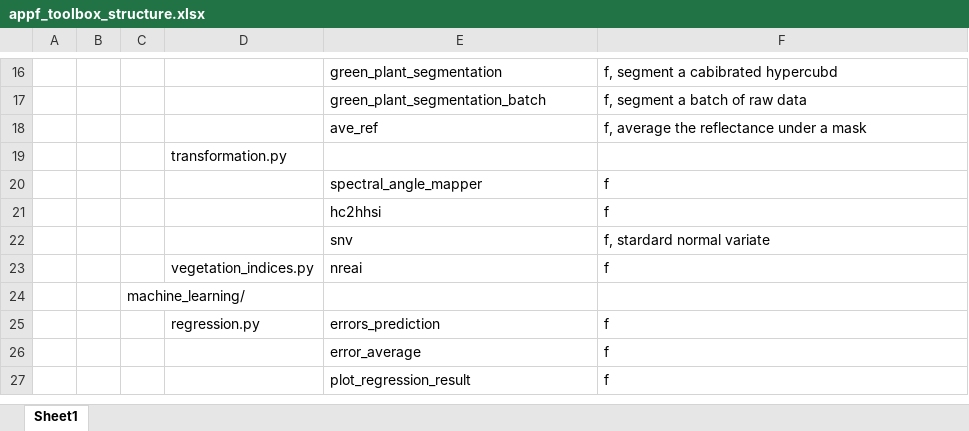
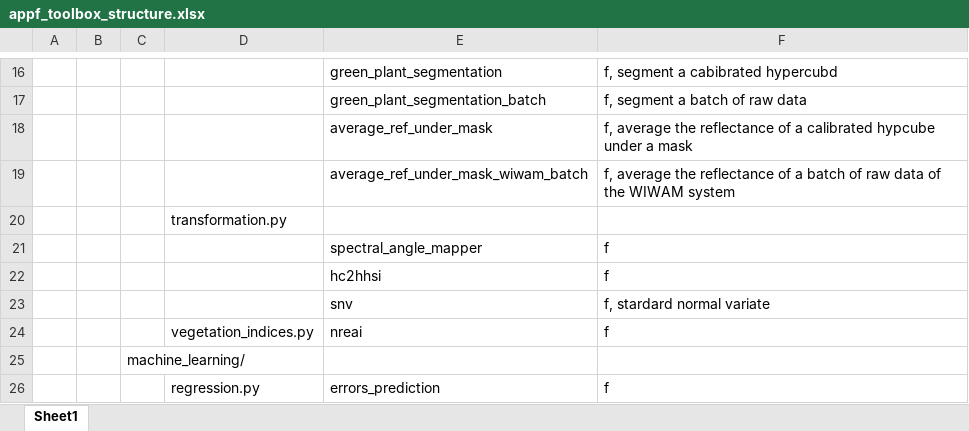
Before and after one commit to Harwis/appf_toolbox, an Excel workbook: appf_toolbox_structure.xlsx, sheet Sheet1, drawn as a sheet; only a part is shown, gaps mark what is left out; the shorter side is filled out with more unchanged rows; values as stored, in another font and other column widths than the file's, no borders; removed rows and columns are numbered as before the commit, all else as after; the diff names each change by its address in the sheet, - before the commit and + after, or states it on an @@ line.

```diff
--- a/appf_toolbox_structure.xlsx (sheet Sheet1)
+++ b/appf_toolbox_structure.xlsx (sheet Sheet1)
-row 18:  |  |  |  | ave_ref | f, average the reflectance under a mask
+row 18:  |  |  |  | average_ref_under_mask | f, average the reflectance of a calibrated hypcube under a mask
+row 19:  |  |  |  | average_ref_under_mask_wiwam_batch | f, average the reflectance of a batch of raw data of the WIWAM system
```
Also changed, not shown: 2 other files.
